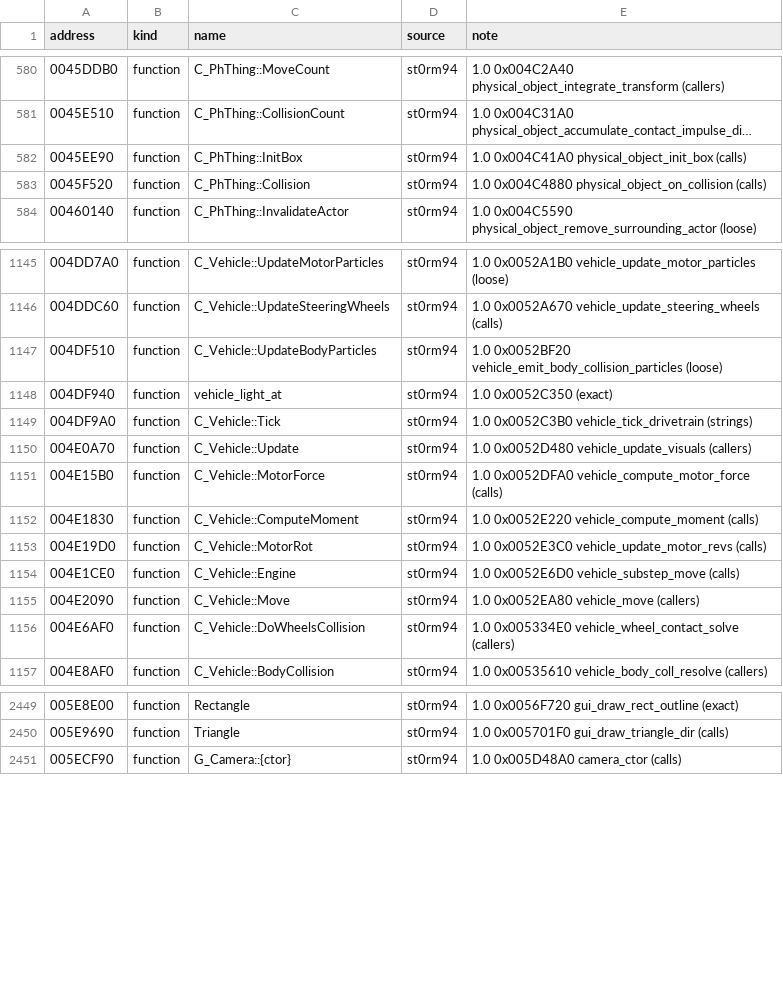
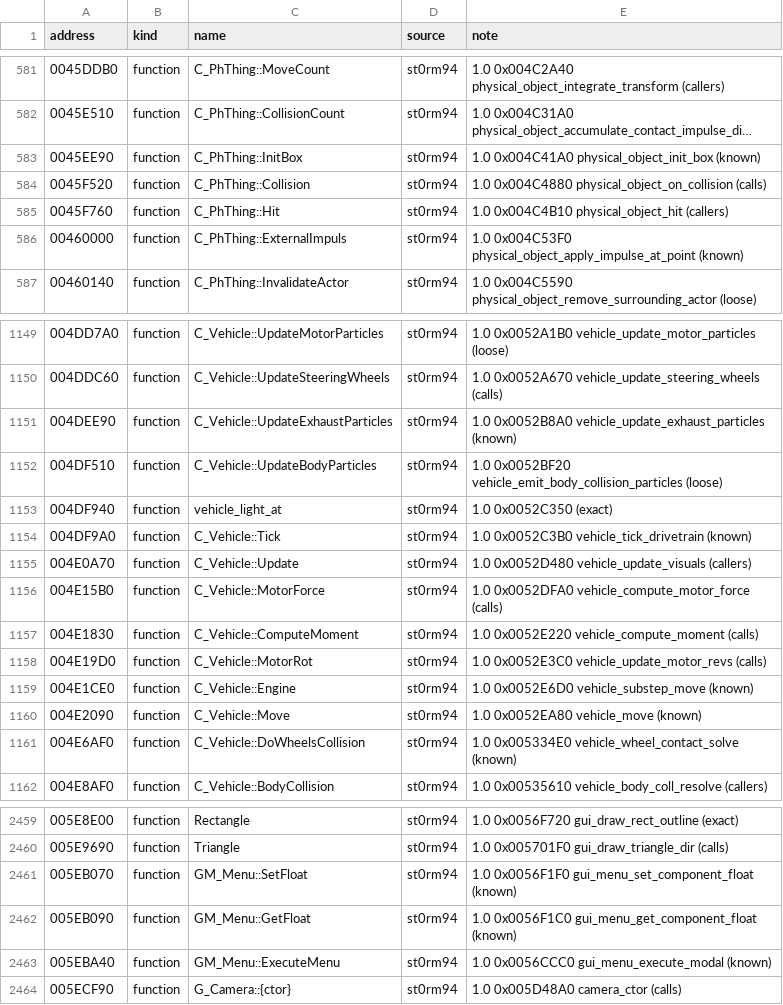
Before and after one commit to PashOK7/MafiaModLoader, a CSV file: knowledge/game.exe/external.csv, drawn as a sheet; only a part is shown, gaps mark what is left out; long unchanged cells end in …; addresses are those after the commit; the diff covers the shown part only; the diff names each change by its address in the sheet, - before the commit and + after, or states it on an @@ line.

```diff
--- a/knowledge/game.exe/external.csv
+++ b/knowledge/game.exe/external.csv
-E583 (note): …0x004C41A0 physical_object_init_box (calls)
+E583 (note): …0x004C41A0 physical_object_init_box (known)
+row 585: 0045F760 | function | C_PhThing::Hit | st0rm94 | 1.0 0x004C4B10 physical_object_hit (callers)
+row 586: 00460000 | function | C_PhThing::ExternalImpuls | st0rm94 | 1.0 0x004C53F0 physical_object_apply_impulse_at_point (known)
+row 1151: 004DEE90 | function | C_Vehicle::UpdateExhaustParticles | st0rm94 | 1.0 0x0052B8A0 vehicle_update_exhaust_particles (known)
-E1154 (note): …0x0052C3B0 vehicle_tick_drivetrain (strings)
+E1154 (note): …0x0052C3B0 vehicle_tick_drivetrain (known)
-E1159 (note): 1.0 0x0052E6D0 vehicle_substep_move (calls)
+E1159 (note): 1.0 0x0052E6D0 vehicle_substep_move (known)
-E1160 (note): 1.0 0x0052EA80 vehicle_move (callers)
+E1160 (note): 1.0 0x0052EA80 vehicle_move (known)
-E1161 (note): …0x005334E0 vehicle_wheel_contact_solve (callers)
+E1161 (note): …0x005334E0 vehicle_wheel_contact_solve (known)
+row 2461: 005EB070 | function | GM_Menu::SetFloat | st0rm94 | 1.0 0x0056F1F0 gui_menu_set_component_float (known)
+row 2462: 005EB090 | function | GM_Menu::GetFloat | st0rm94 | 1.0 0x0056F1C0 gui_menu_get_component_float (known)
+row 2463: 005EBA40 | function | GM_Menu::ExecuteMenu | st0rm94 | 1.0 0x0056CCC0 gui_menu_execute_modal (known)
```
Also changed, not shown: 9 added rows and 119 edited cells elsewhere in this file, knowledge/game.exe/script_commands.csv, knowledge/game.exe/twins_10.csv, 18 other files.
